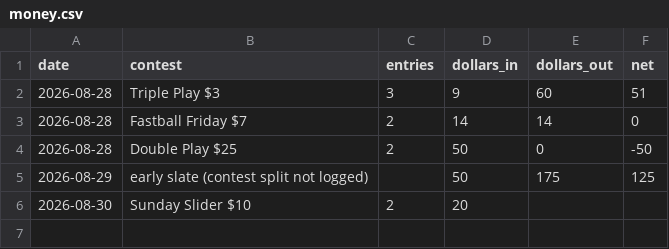
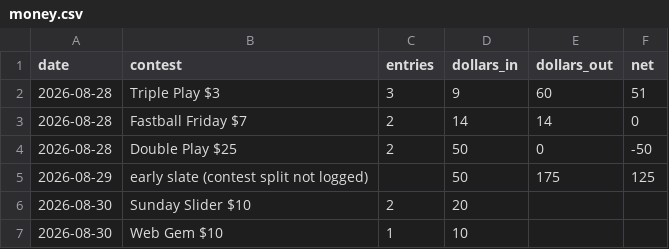
Before and after one commit to coinflipatm/ud-mlb-data, a CSV file: logs/money.csv, drawn as a sheet.

```diff
--- a/logs/money.csv
+++ b/logs/money.csv
@@ -6 +6,2 @@ date,contest,entries,dollars_in,dollars_out,net
 2026-08-30,Sunday Slider $10,2,20,,
+2026-08-30,Web Gem $10,1,10,,
```
Also changed, not shown: logs/observations.csv, logs/tickets.csv, 7 other files.
